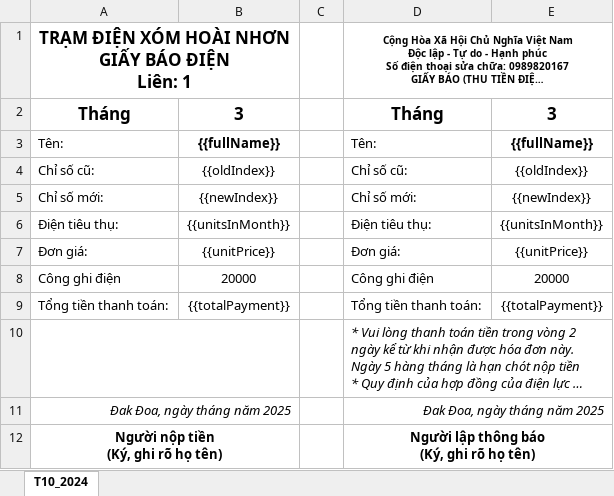
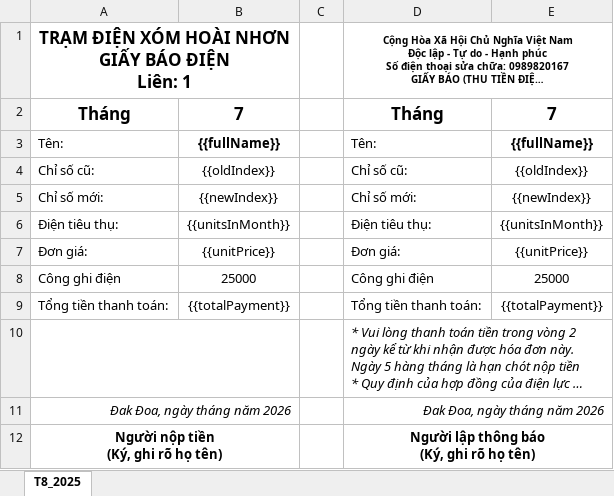
Before and after one commit to letienlocvn/DaElectric, an Excel workbook: data/final/input/HoaDon2023_Template.xlsx, sheet T8_2025, drawn as a sheet; long unchanged cells end in …; values as stored, in another font and other column widths than the file's, no borders; charts and pictures not drawn; the diff names each change by its address in the sheet, - before the commit and + after, or states it on an @@ line.

```diff
--- a/data/final/input/HoaDon2023_Template.xlsx (sheet T8_2025)
+++ b/data/final/input/HoaDon2023_Template.xlsx (sheet T8_2025)
-sheet tab: T10_2024
+sheet tab: T8_2025
-B2: 3
+B2: 7
-E2: 3
+E2: 7
-B8: 20000
+B8: 25000
-E8: 20000
+E8: 25000
-A11: Đak Đoa, ngày tháng năm 2025
+A11: Đak Đoa, ngày tháng năm 2026
-D11: Đak Đoa, ngày tháng năm 2025
+D11: Đak Đoa, ngày tháng năm 2026
```
Also changed, not shown: data/final/input/ElectricityManagement.xlsx, data/final/output/GeneratedInvoices.xlsx, 8 other files.
